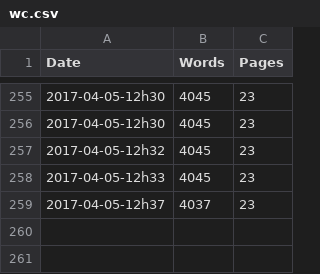
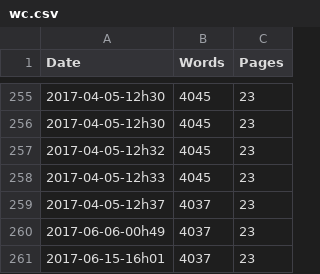
Before and after one commit to rreece/markdown-memo, a CSV file: wordcount/wc.csv, drawn as a sheet; only a part is shown, gaps mark what is left out; the diff names each change by its address in the sheet, - before the commit and + after, or states it on an @@ line.

```diff
--- a/wordcount/wc.csv
+++ b/wordcount/wc.csv
+row 260: 2017-06-06-00h49 | 4037 | 23
+row 261: 2017-06-15-16h01 | 4037 | 23
```
Also changed, not shown: 6 other files.
